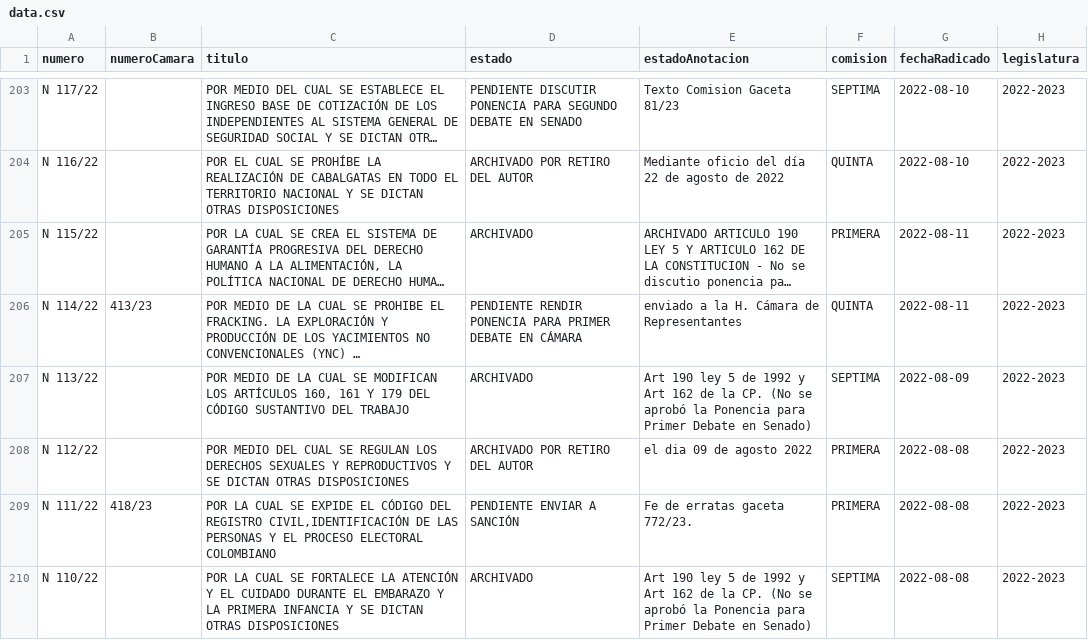
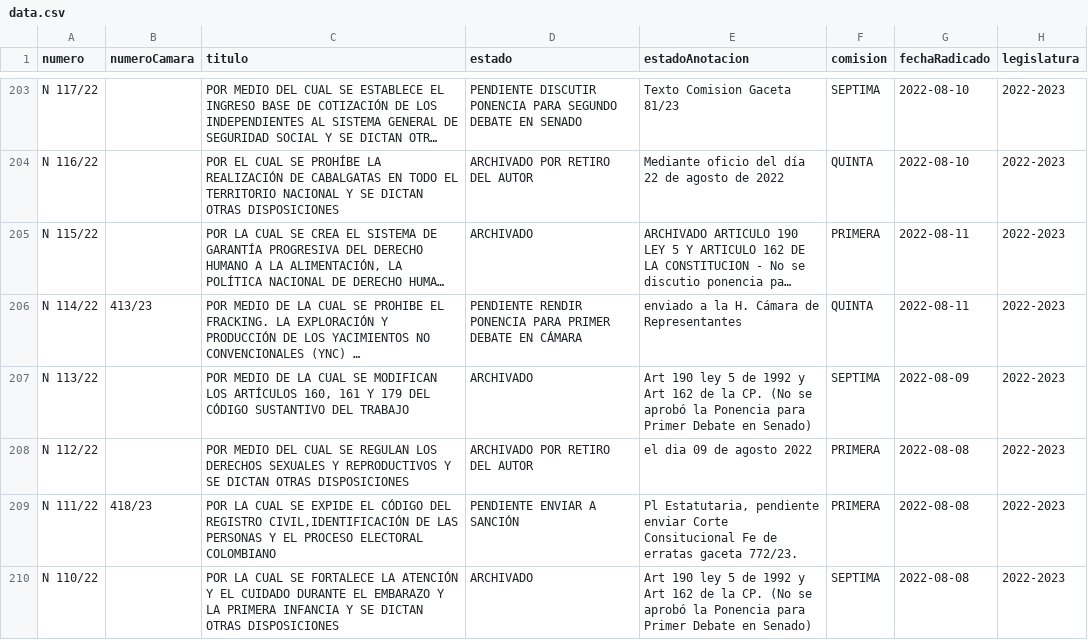
Before and after one commit to muniter/senado_crawler, a CSV file: output/data.csv, drawn as a sheet; only a part is shown, gaps mark what is left out; long unchanged cells end in …; the diff covers the shown part only; the diff names each change by its address in the sheet, - before the commit and + after, or states it on an @@ line.

```diff
--- a/output/data.csv
+++ b/output/data.csv
-E209 (estadoAnotacion): Fe de…
+E209 (estadoAnotacion): Pl Estatutaria, pendiente enviar Corte Consitucional Fe de…
```
Also changed, not shown: 15 edited cells elsewhere in this file, 2 other files.
